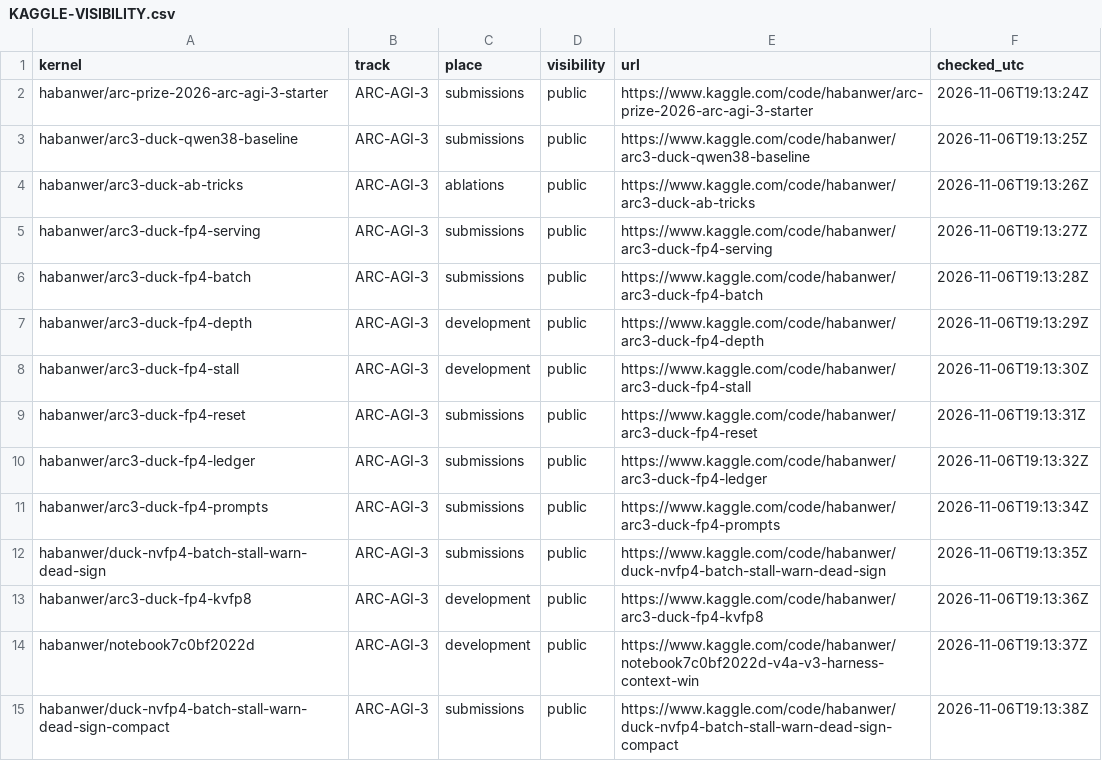
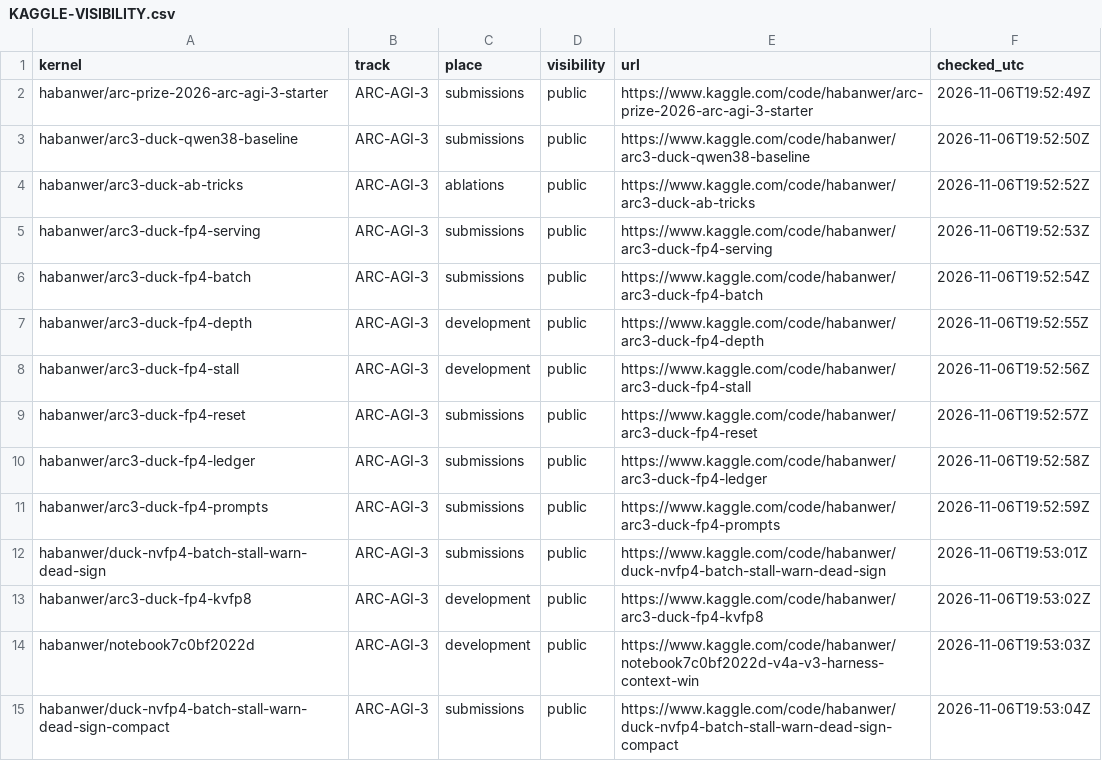
Before and after one commit to The-Adimension/ARCAID-2026, a CSV file: Documentation/KAGGLE-VISIBILITY.csv, drawn as a sheet; only a part is shown; the diff covers the shown part only.

```diff
--- a/Documentation/KAGGLE-VISIBILITY.csv
+++ b/Documentation/KAGGLE-VISIBILITY.csv
@@ -1,15 +1,15 @@
 kernel,track,place,visibility,url,checked_utc
-habanwer/arc-prize-2026-arc-agi-3-starter,ARC-AGI-3,submissions,public,https://www.kaggle.com/code/habanwer/arc-prize-2026-arc-agi-3-starter,2026-11-06T19:13:24Z
-habanwer/arc3-duck-qwen38-baseline,ARC-AGI-3,submissions,public,https://www.kaggle.com/code/habanwer/arc3-duck-qwen38-baseline,2026-11-06T19:13:25Z
-habanwer/arc3-duck-ab-tricks,ARC-AGI-3,ablations,public,https://www.kaggle.com/code/habanwer/arc3-duck-ab-tricks,2026-11-06T19:13:26Z
-habanwer/arc3-duck-fp4-serving,ARC-AGI-3,submissions,public,https://www.kaggle.com/code/habanwer/arc3-duck-fp4-serving,2026-11-06T19:13:27Z
-habanwer/arc3-duck-fp4-batch,ARC-AGI-3,submissions,public,https://www.kaggle.com/code/habanwer/arc3-duck-fp4-batch,2026-11-06T19:13:28Z
-habanwer/arc3-duck-fp4-depth,ARC-AGI-3,development,public,https://www.kaggle.com/code/habanwer/arc3-duck-fp4-depth,2026-11-06T19:13:29Z
-habanwer/arc3-duck-fp4-stall,ARC-AGI-3,development,public,https://www.kaggle.com/code/habanwer/arc3-duck-fp4-stall,2026-11-06T19:13:30Z
-habanwer/arc3-duck-fp4-reset,ARC-AGI-3,submissions,public,https://www.kaggle.com/code/habanwer/arc3-duck-fp4-reset,2026-11-06T19:13:31Z
-habanwer/arc3-duck-fp4-ledger,ARC-AGI-3,submissions,public,https://www.kaggle.com/code/habanwer/arc3-duck-fp4-ledger,2026-11-06T19:13:32Z
-habanwer/arc3-duck-fp4-prompts,ARC-AGI-3,submissions,public,https://www.kaggle.com/code/habanwer/arc3-duck-fp4-prompts,2026-11-06T19:13:34Z
-habanwer/duck-nvfp4-batch-stall-warn-dead-sign,ARC-AGI-3,submissions,public,https://www.kaggle.com/code/habanwer/duck-nvfp4-batch-stall-warn-dead-sign,2026-11-06T19:13:35Z
-habanwer/arc3-duck-fp4-kvfp8,ARC-AGI-3,development,public,https://www.kaggle.com/code/habanwer/arc3-duck-fp4-kvfp8,2026-11-06T19:13:36Z
-habanwer/notebook7c0bf2022d,ARC-AGI-3,development,public,https://www.kaggle.com/code/habanwer/notebook7c0bf2022d-v4a-v3-harness-context-win,2026-11-06T19:13:37Z
-habanwer/duck-nvfp4-batch-stall-warn-dead-sign-compact,ARC-AGI-3,submissions,public,https://www.kaggle.com/code/habanwer/duck-nvfp4-batch-stall-warn-dead-sign-compact,2026-11-06T19:13:38Z
+habanwer/arc-prize-2026-arc-agi-3-starter,ARC-AGI-3,submissions,public,https://www.kaggle.com/code/habanwer/arc-prize-2026-arc-agi-3-starter,2026-11-06T19:52:49Z
+habanwer/arc3-duck-qwen38-baseline,ARC-AGI-3,submissions,public,https://www.kaggle.com/code/habanwer/arc3-duck-qwen38-baseline,2026-11-06T19:52:50Z
+habanwer/arc3-duck-ab-tricks,ARC-AGI-3,ablations,public,https://www.kaggle.com/code/habanwer/arc3-duck-ab-tricks,2026-11-06T19:52:52Z
+habanwer/arc3-duck-fp4-serving,ARC-AGI-3,submissions,public,https://www.kaggle.com/code/habanwer/arc3-duck-fp4-serving,2026-11-06T19:52:53Z
+habanwer/arc3-duck-fp4-batch,ARC-AGI-3,submissions,public,https://www.kaggle.com/code/habanwer/arc3-duck-fp4-batch,2026-11-06T19:52:54Z
+habanwer/arc3-duck-fp4-depth,ARC-AGI-3,development,public,https://www.kaggle.com/code/habanwer/arc3-duck-fp4-depth,2026-11-06T19:52:55Z
+habanwer/arc3-duck-fp4-stall,ARC-AGI-3,development,public,https://www.kaggle.com/code/habanwer/arc3-duck-fp4-stall,2026-11-06T19:52:56Z
+habanwer/arc3-duck-fp4-reset,ARC-AGI-3,submissions,public,https://www.kaggle.com/code/habanwer/arc3-duck-fp4-reset,2026-11-06T19:52:57Z
+habanwer/arc3-duck-fp4-ledger,ARC-AGI-3,submissions,public,https://www.kaggle.com/code/habanwer/arc3-duck-fp4-ledger,2026-11-06T19:52:58Z
+habanwer/arc3-duck-fp4-prompts,ARC-AGI-3,submissions,public,https://www.kaggle.com/code/habanwer/arc3-duck-fp4-prompts,2026-11-06T19:52:59Z
+habanwer/duck-nvfp4-batch-stall-warn-dead-sign,ARC-AGI-3,submissions,public,https://www.kaggle.com/code/habanwer/duck-nvfp4-batch-stall-warn-dead-sign,2026-11-06T19:53:01Z
+habanwer/arc3-duck-fp4-kvfp8,ARC-AGI-3,development,public,https://www.kaggle.com/code/habanwer/arc3-duck-fp4-kvfp8,2026-11-06T19:53:02Z
+habanwer/notebook7c0bf2022d,ARC-AGI-3,development,public,https://www.kaggle.com/code/habanwer/notebook7c0bf2022d-v4a-v3-harness-context-win,2026-11-06T19:53:03Z
+habanwer/duck-nvfp4-batch-stall-warn-dead-sign-compact,ARC-AGI-3,submissions,public,https://www.kaggle.com/code/habanwer/duck-nvfp4-batch-stall-warn-dead-sign-compact,2026-11-06T19:53:04Z
```
Also changed, not shown: 38 edited cells elsewhere in this file, 2 other files.
